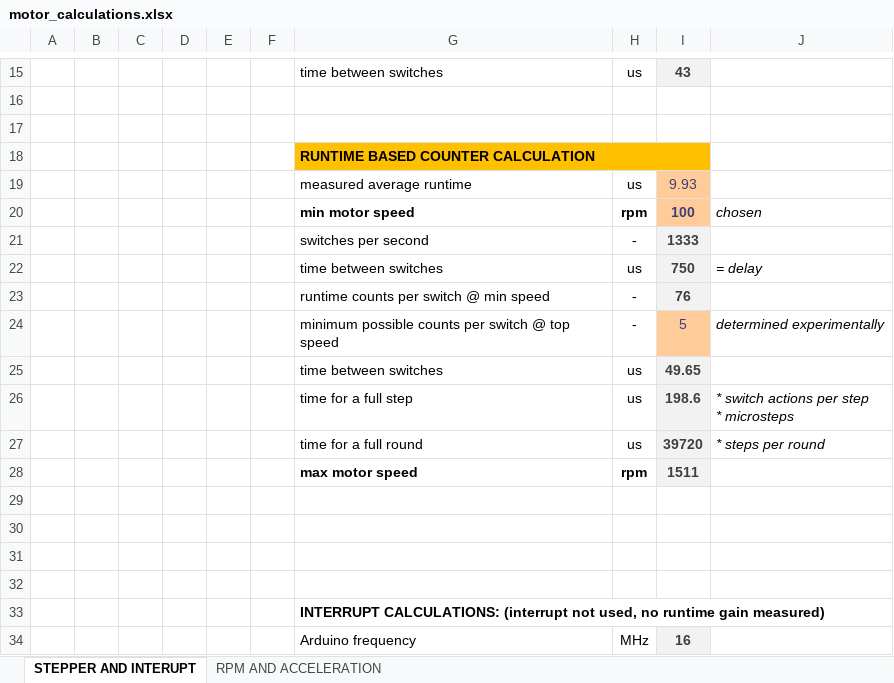
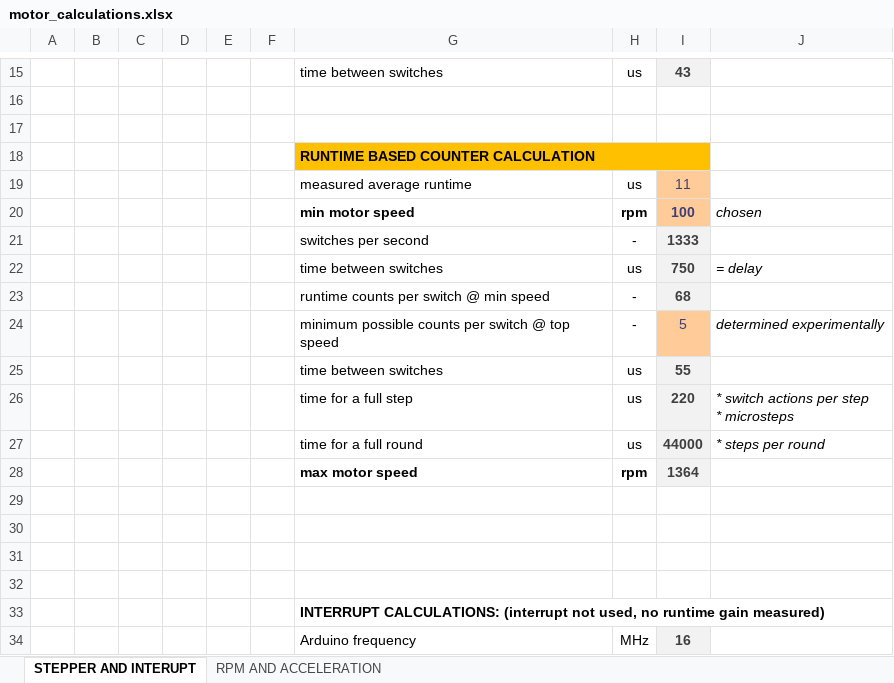
Before and after one commit to chischte/stepper-satellite, an Excel workbook: calculations/motor_calculations.xlsx, sheet STEPPER AND INTERUPT, drawn as a sheet; only a part is shown, gaps mark what is left out; values as stored, in another font and other column widths than the file's, no borders; the diff names each change by its address in the sheet, - before the commit and + after, or states it on an @@ line.

```diff
--- a/calculations/motor_calculations.xlsx (sheet STEPPER AND INTERUPT)
+++ b/calculations/motor_calculations.xlsx (sheet STEPPER AND INTERUPT)
-I19: 9.93
+I19: 11
-I23: 76
+I23: 68
-I25: 49.65
+I25: 55
-I26: 198.6
+I26: 220
-I27: 39720
+I27: 44000
-I28: 1511
+I28: 1364
```
Also changed, not shown: 1 other file.
